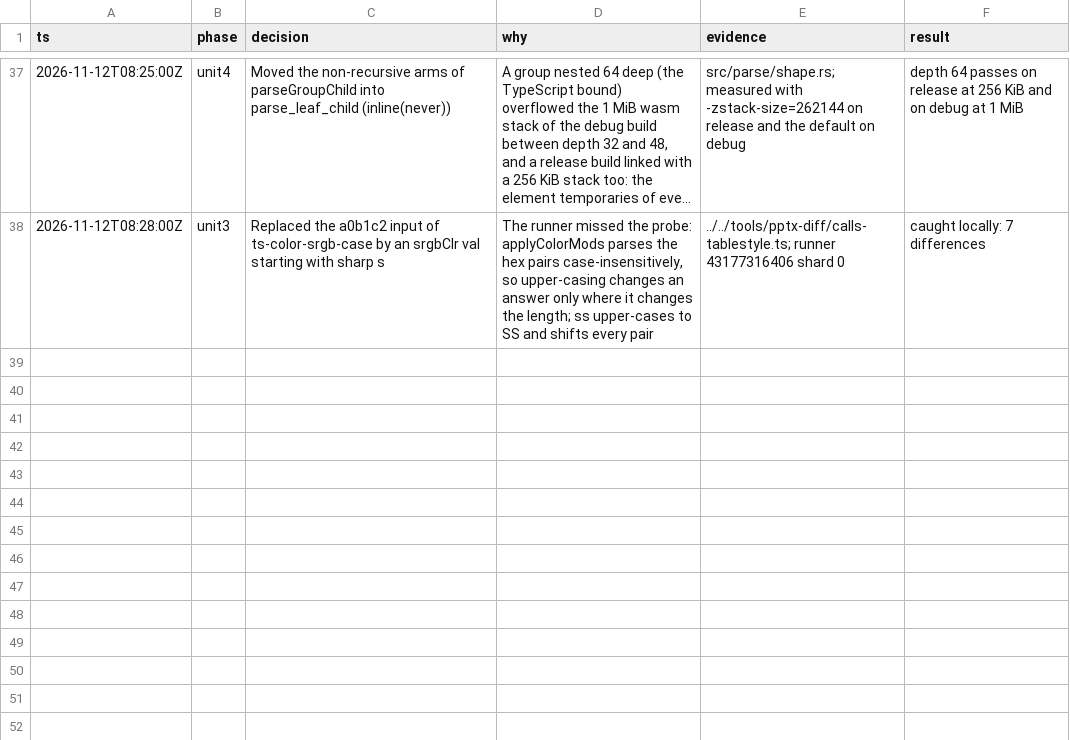
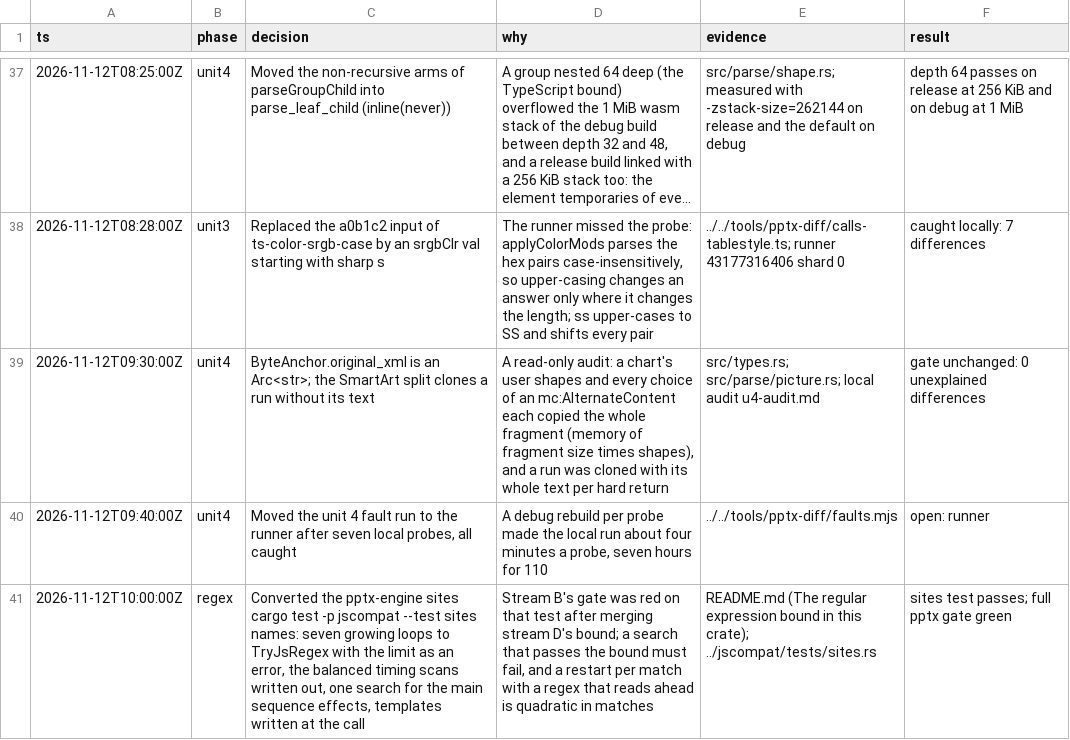
Before and after one commit to SeuPut0705/seuoffice, a TSV file: crates/pptx-engine/decisions.tsv, drawn as a sheet; only a part is shown, gaps mark what is left out; long unchanged cells end in ….

Commit message:
docs(pptx-engine): unit 4 proof and the regex bound in this crate

```diff
--- a/crates/pptx-engine/decisions.tsv
+++ b/crates/pptx-engine/decisions.tsv
@@ -38 +38,4 @@ ts	phase	decision	why	evidence	result
 2026-11-12T08:28:00Z	unit3	Replaced the a0b1c2 input of ts-color-srgb-case by an srgbClr val starting with sharp s	The runner missed the probe: applyColorMods parses the hex pairs case-insensitively, so upper-casing changes an answer only where it changes the length; ss upper-cases to SS and shifts every pair	../../tools/pptx-diff/calls-tablestyle.ts; runner 43177316406 shard 0	caught locally: 7 differences
+2026-11-12T09:30:00Z	unit4	ByteAnchor.original_xml is an Arc<str>; the SmartArt split clones a run without its text	A read-only audit: a chart's user shapes and every choice of an mc:AlternateContent each copied the whole fragment (memory of fragment size times shapes), and a run was cloned with its whole text per hard return	src/types.rs; src/parse/picture.rs; local audit u4-audit.md	gate unchanged: 0 unexplained differences
+2026-11-12T09:40:00Z	unit4	Moved the unit 4 fault run to the runner after seven local probes, all caught	A debug rebuild per probe made the local run about four minutes a probe, seven hours for 110	../../tools/pptx-diff/faults.mjs	open: runner
+2026-11-12T10:00:00Z	regex	Converted the pptx-engine sites cargo test -p jscompat --test sites names: seven growing loops to TryJsRegex with the limit as an error, the balanced timing scans written out, one search for the main sequence effects, templates written at the call	Stream B's gate was red on that test after merging stream D's bound; a search that passes the bound must fail, and a restart per match with a regex that reads ahead is quadratic in matches	README.md (The regular expression bound in this crate); ../jscompat/tests/sites.rs	sites test passes; full pptx gate green
```
Also changed, not shown: 1 other file.
